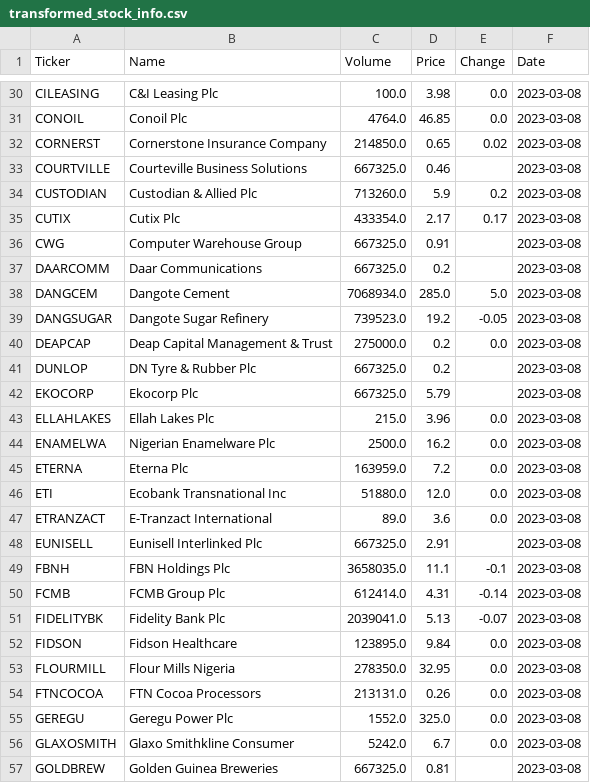
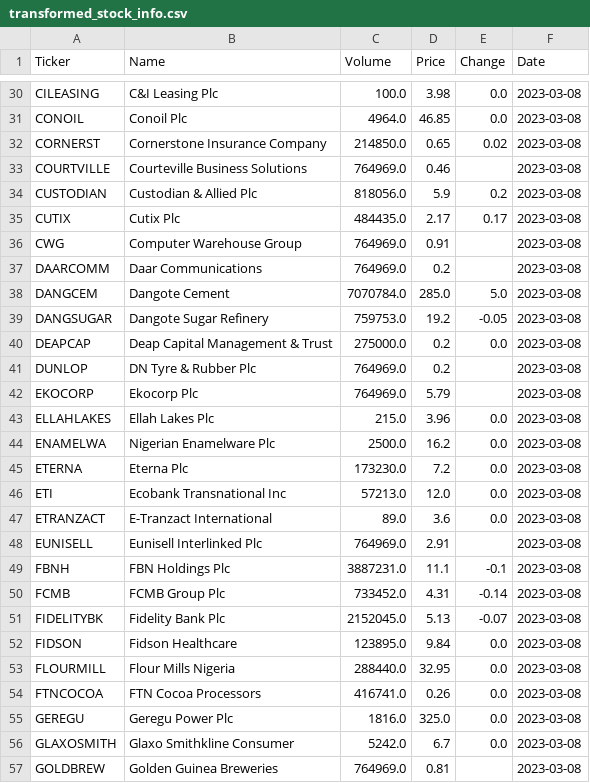
Before and after one commit to Southboy12/Web-Scrapper-ETL-Project, a CSV file: transformed_data/transformed_stock_info.csv, drawn as a sheet; only a part is shown, gaps mark what is left out; the diff covers the shown part only; the diff names each change by its address in the sheet, - before the commit and + after, or states it on an @@ line.

```diff
--- a/transformed_data/transformed_stock_info.csv
+++ b/transformed_data/transformed_stock_info.csv
-C31 (Volume): 4764.0
+C31 (Volume): 4964.0
-C33 (Volume): 667325.0
+C33 (Volume): 764969.0
-C34 (Volume): 713260.0
+C34 (Volume): 818056.0
-C35 (Volume): 433354.0
+C35 (Volume): 484435.0
-C36:C37 (Volume): 667325.0
+C36:C37 (Volume): 764969.0
-C38 (Volume): 7068934.0
+C38 (Volume): 7070784.0
-C39 (Volume): 739523.0
+C39 (Volume): 759753.0
-C41:C42 (Volume): 667325.0
+C41:C42 (Volume): 764969.0
-C45 (Volume): 163959.0
+C45 (Volume): 173230.0
-C46 (Volume): 51880.0
+C46 (Volume): 57213.0
-C48 (Volume): 667325.0
+C48 (Volume): 764969.0
-C49 (Volume): 3658035.0
+C49 (Volume): 3887231.0
-C50 (Volume): 612414.0
+C50 (Volume): 733452.0
-C51 (Volume): 2039041.0
+C51 (Volume): 2152045.0
-C53 (Volume): 278350.0
+C53 (Volume): 288440.0
-C54 (Volume): 213131.0
+C54 (Volume): 416741.0
-C55 (Volume): 1552.0
+C55 (Volume): 1816.0
-C57 (Volume): 667325.0
+C57 (Volume): 764969.0
```
Also changed, not shown: 80 edited cells elsewhere in this file, extract_data/extracted_stock_info.csv, 1 other file.
